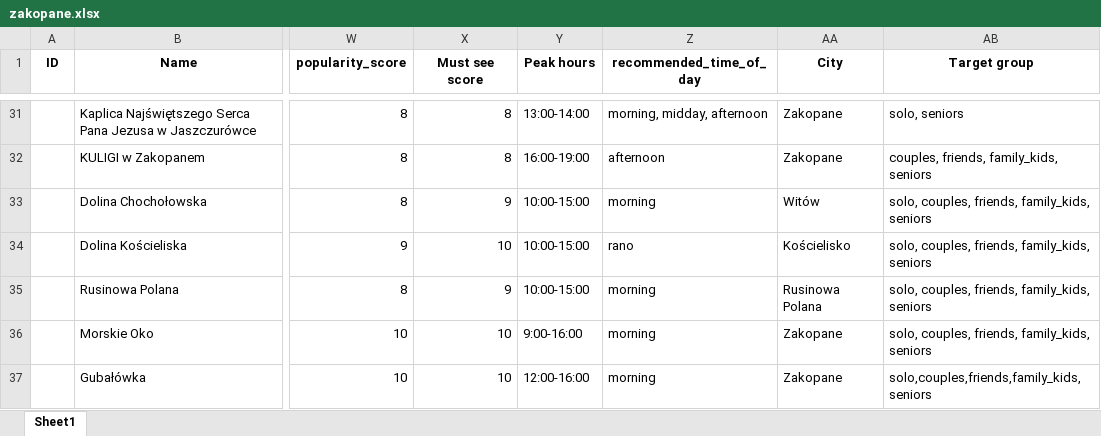
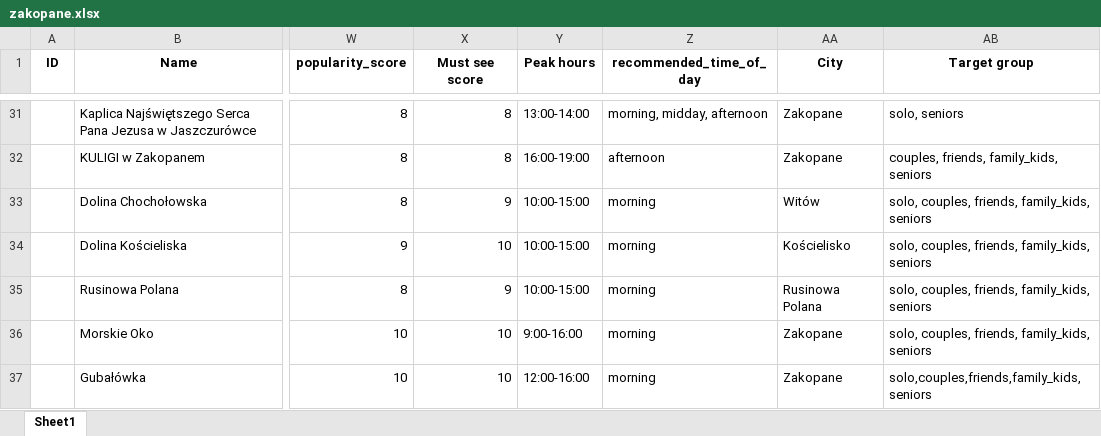
Before and after one commit to karolinasobotkiewicz-cyber/travel-planner-backend, an Excel workbook: data/zakopane.xlsx, sheet Sheet1, drawn as a sheet; only a part is shown, gaps mark what is left out; values as stored, in another font and other column widths than the file's, no borders; the diff names each change by its address in the sheet, - before the commit and + after, or states it on an @@ line.

Commit message:
FIX #114: Fix Polish value 'rano' in zakopane.xlsx row 34
- recommended_time_of_day col, row 34: 'rano' -> 'morning'
- Eliminates last remaining ERROR from Render startup logs
- normalizer.py already handled this at runtime, now clean in source data

```diff
--- a/data/zakopane.xlsx (sheet Sheet1)
+++ b/data/zakopane.xlsx (sheet Sheet1)
-Z34 (recommended_time_of_day): rano
+Z34 (recommended_time_of_day): morning
```
